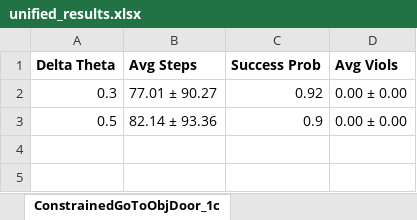
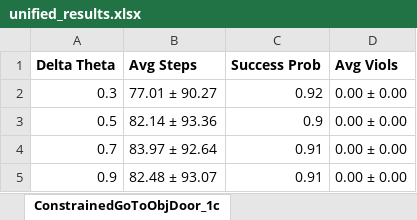
Before and after one commit to garvitsingla/ConstrainedLAMAML, an Excel workbook: unified_results.xlsx, sheet ConstrainedGoToObjDoor_1c, drawn as a sheet; values as stored, in another font and other column widths than the file's, no borders; the diff names each change by its address in the sheet, - before the commit and + after, or states it on an @@ line.

```diff
--- a/unified_results.xlsx (sheet ConstrainedGoToObjDoor_1c)
+++ b/unified_results.xlsx (sheet ConstrainedGoToObjDoor_1c)
+row 4: 0.7 | 83.97 ± 92.64 | 0.91 | 0.00 ± 0.00
+row 5: 0.9 | 82.48 ± 93.07 | 0.91 | 0.00 ± 0.00
```
Also changed, not shown: sheet ConstrainedActionObjDoor_1c, sheet ConstrainedOpenDoor_1c, sheet ConstrainedGoToLocal_1c, other sheet tabs, ablation_results.xlsx.
